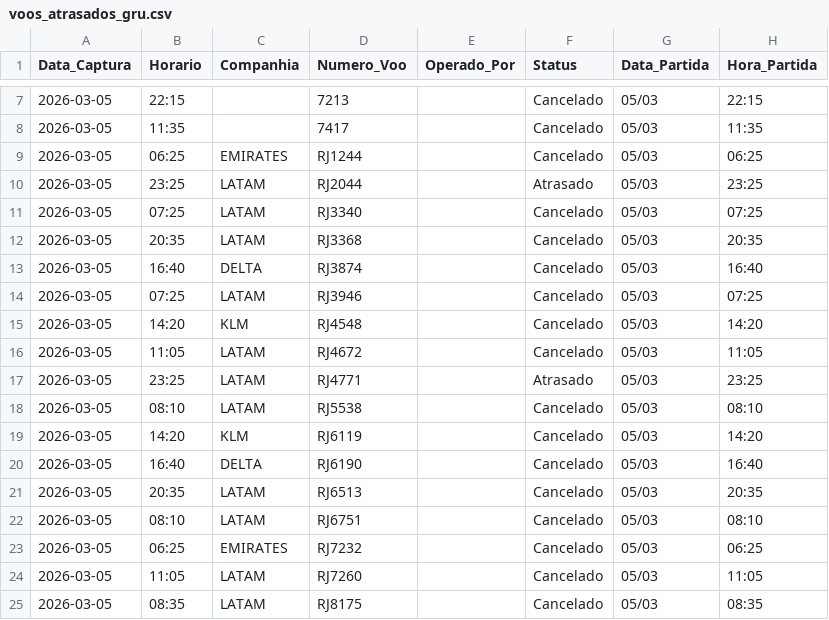
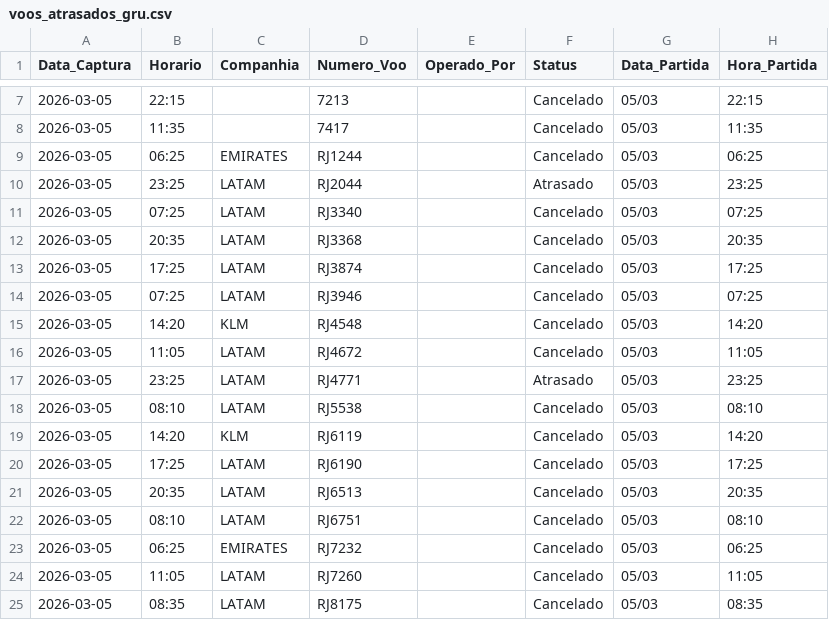
Before and after one commit to jonechelon/gru-flight-reliability-monitor, a CSV file: voos_atrasados_gru.csv, drawn as a sheet; only a part is shown, gaps mark what is left out.

Commit message:
report: update operational metrics [skip ci]

```diff
--- a/voos_atrasados_gru.csv
+++ b/voos_atrasados_gru.csv
@@ -12,3 +12,3 @@ Data_Captura,Horario,Companhia,Numero_Voo,Operado_Por,Status,Data_Partida,Hora_P
 2026-03-05,20:35,LATAM,RJ3368,,Cancelado,05/03,20:35
-2026-03-05,16:40,DELTA,RJ3874,,Cancelado,05/03,16:40
+2026-03-05,17:25,LATAM,RJ3874,,Cancelado,05/03,17:25
 2026-03-05,07:25,LATAM,RJ3946,,Cancelado,05/03,07:25
@@ -19,3 +19,3 @@ Data_Captura,Horario,Companhia,Numero_Voo,Operado_Por,Status,Data_Partida,Hora_P
 2026-03-05,14:20,KLM,RJ6119,,Cancelado,05/03,14:20
-2026-03-05,16:40,DELTA,RJ6190,,Cancelado,05/03,16:40
+2026-03-05,17:25,LATAM,RJ6190,,Cancelado,05/03,17:25
 2026-03-05,20:35,LATAM,RJ6513,,Cancelado,05/03,20:35
```
